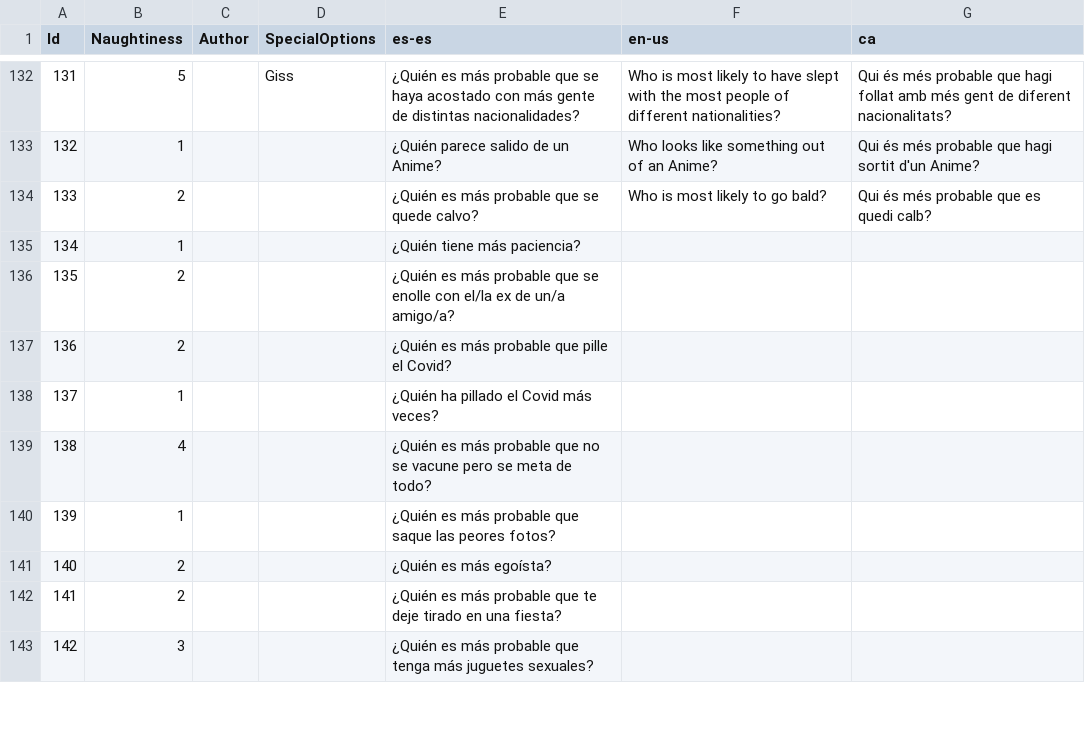
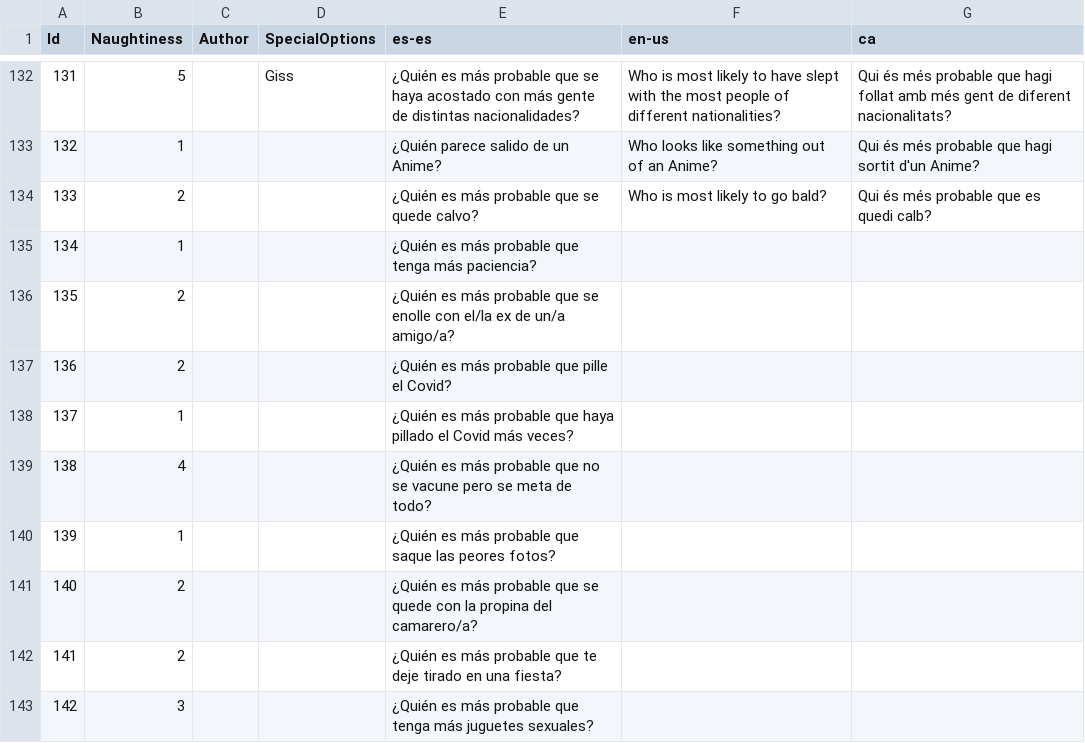
Before and after one commit to guplem/DrinkAndPlay, a CSV file: DrinkAndPlay/Assets/_General/Resources/GuessWho.csv, drawn as a sheet; only a part is shown, gaps mark what is left out; the diff covers the shown part only.

```diff
--- a/DrinkAndPlay/Assets/_General/Resources/GuessWho.csv
+++ b/DrinkAndPlay/Assets/_General/Resources/GuessWho.csv
@@ -134,9 +134,9 @@ Id,Naughtiness,Author,SpecialOptions,es-es,en-us,ca
 133,2,,,¿Quién es más probable que se quede calvo?,Who is most likely to go bald?,Qui és més probable que es quedi calb?
-134,1,,,¿Quién tiene más paciencia?,,
+134,1,,,¿Quién es más probable que tenga más paciencia?,,
 135,2,,,¿Quién es más probable que se enolle con el/la ex de un/a amigo/a?,,
 136,2,,,¿Quién es más probable que pille el Covid?,,
-137,1,,,¿Quién ha pillado el Covid más veces?,,
+137,1,,,¿Quién es más probable que haya pillado el Covid más veces?,,
 138,4,,,¿Quién es más probable que no se vacune pero se meta de todo?,,
 139,1,,,¿Quién es más probable que saque las peores fotos?,,
-140,2,,,¿Quién es más egoísta?,,
+140,2,,,¿Quién es más probable que se quede con la propina del camarero/a?,,
 141,2,,,¿Quién es más probable que te deje tirado en una fiesta?,,
```
Also changed, not shown: 3 added rows and 8 edited cells elsewhere in this file, DrinkAndPlay/Assets/_General/Resources/MainMenu.csv, DrinkAndPlay/Assets/_General/Resources/NeverHaveIEver.csv, 3 other files.
